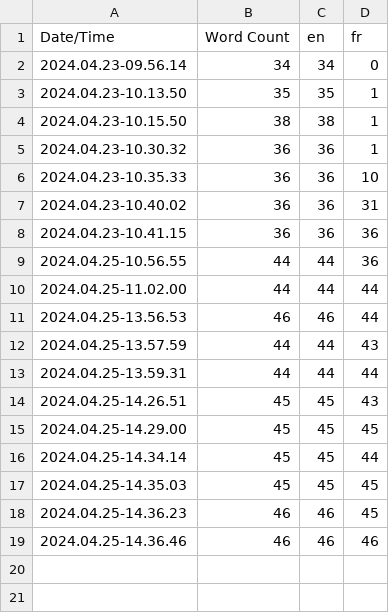
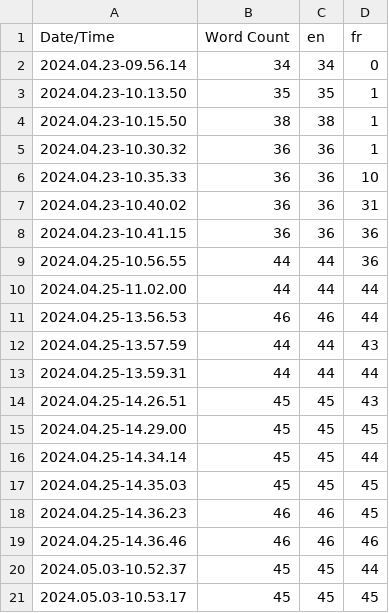
Before and after one commit to BegueThomas/MachineFish, a CSV file: Content/Localization/Game/Game.csv, drawn as a sheet.

```diff
--- a/Content/Localization/Game/Game.csv
+++ b/Content/Localization/Game/Game.csv
@@ -19 +19,3 @@ Date/Time,Word Count,en,fr
 2024.04.25-14.36.46,46,46,46
+2024.05.03-10.52.37,45,45,44
+2024.05.03-10.53.17,45,45,45
```
Also changed, not shown: 32 other files.
